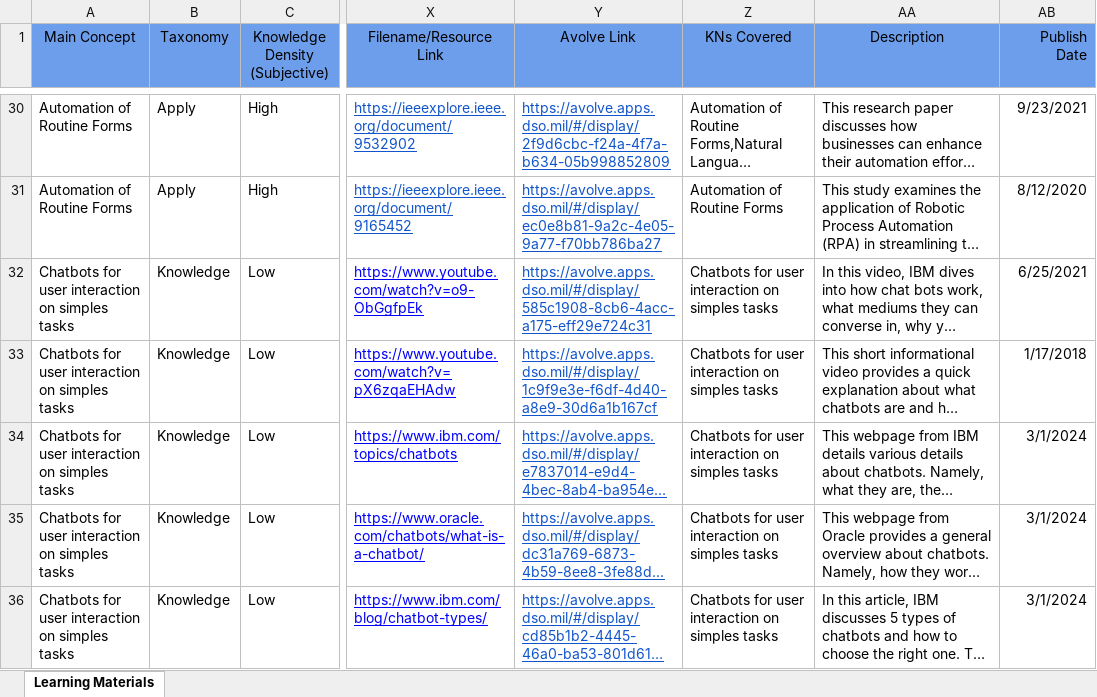
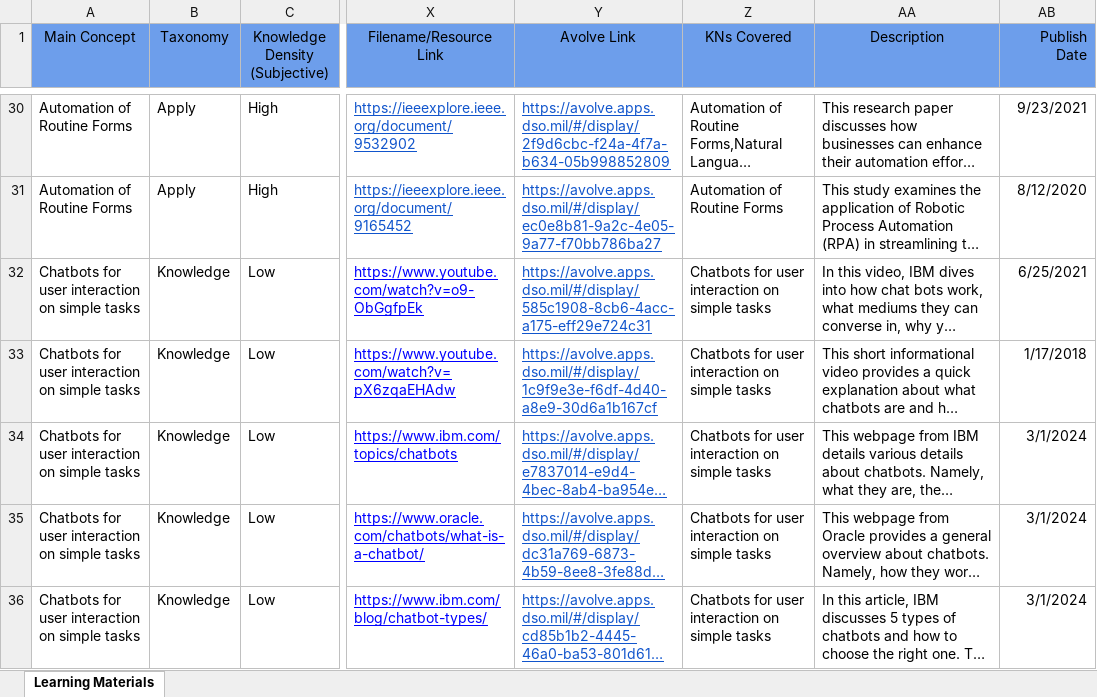
Before and after one commit to sean-mochocki/PhD_Work, an Excel workbook: PLP_Rubric_Project/Data/Learning_Materials_Base_set.xlsx, sheet Learning Materials, drawn as a sheet; only a part is shown, gaps mark what is left out; long unchanged cells end in …; values as stored, in another font and other column widths than the file's, no borders; conditional formats not drawn; the diff covers the shown part only; the diff names each change by its address in the sheet, - before the commit and + after, or states it on an @@ line.

```diff
--- a/PLP_Rubric_Project/Data/Learning_Materials_Base_set.xlsx (sheet Learning Materials)
+++ b/PLP_Rubric_Project/Data/Learning_Materials_Base_set.xlsx (sheet Learning Materials)
-A32:A36 (Main Concept): …interaction on simples tasks
+A32:A36 (Main Concept): …interaction on simple tasks
-Z32:Z36 (KNs Covered): …interaction on simples tasks
+Z32:Z36 (KNs Covered): …interaction on simple tasks
```
Also changed, not shown: 1 removed row and 12 edited cells elsewhere in this sheet, PLP_Rubric_Project/Data/Learner_Profile_8_Jan_2025.xlsx, 2 other files.
